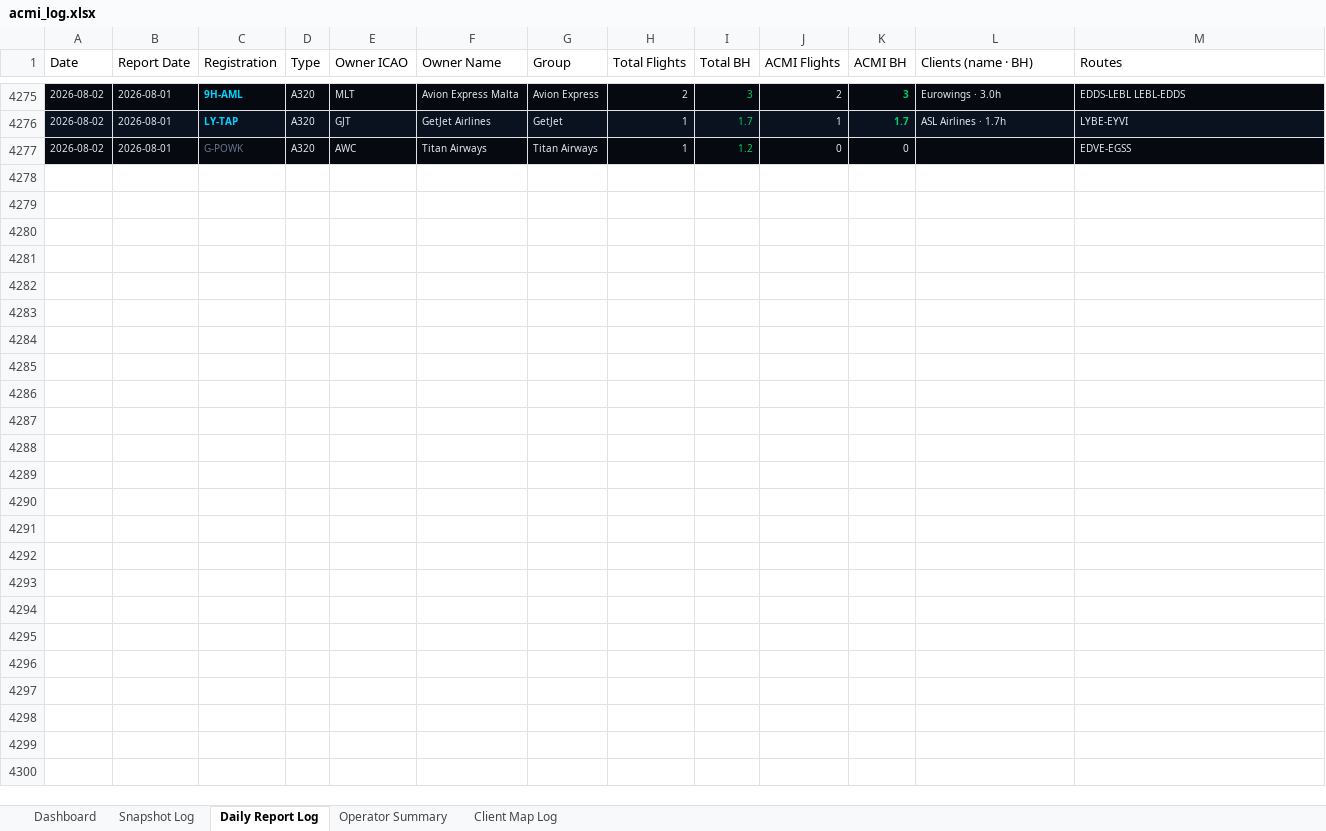
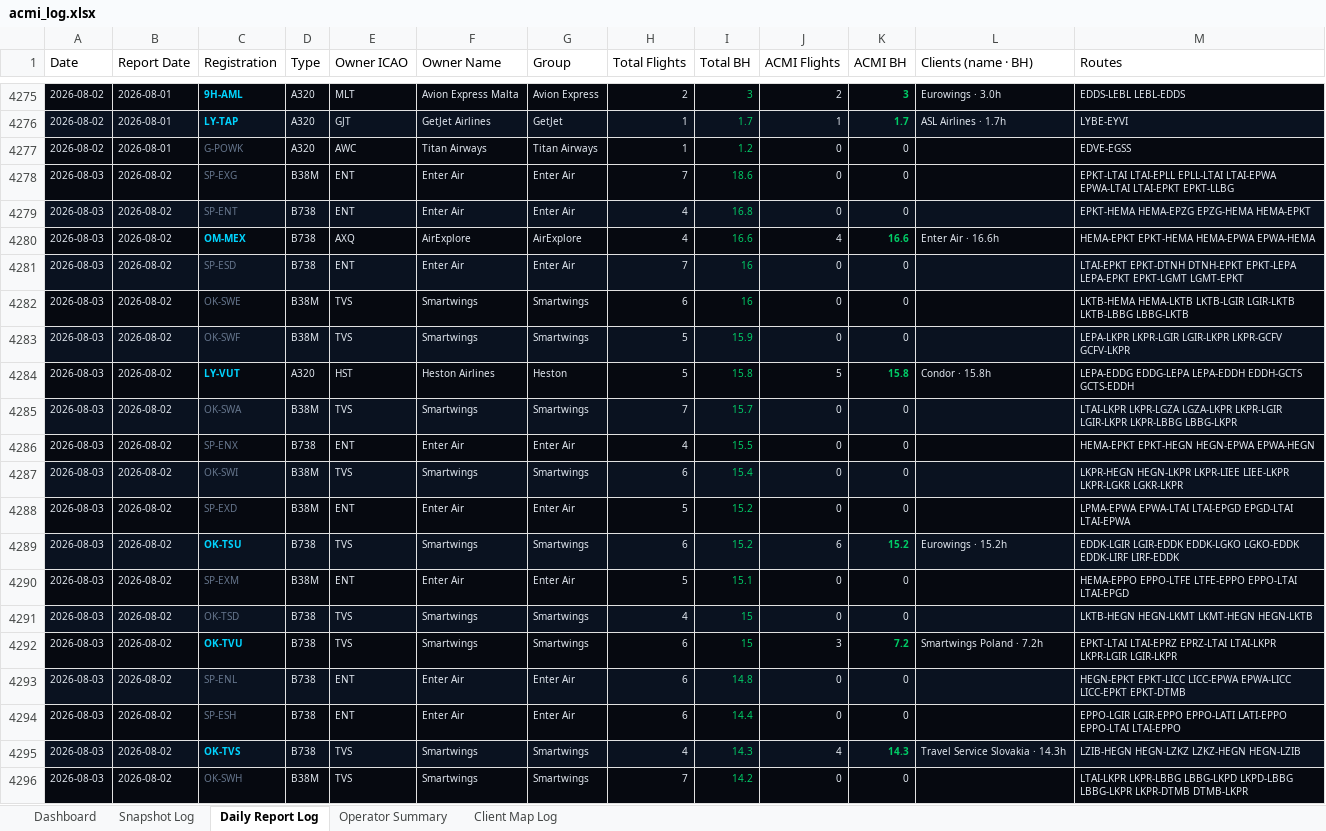
Before and after one commit to juliuskvx/acmi-tracker, an Excel workbook: data/acmi_log.xlsx, sheet Daily Report Log, drawn as a sheet; only a part is shown, gaps mark what is left out; values as stored, in another font and other column widths than the file's, no borders; the diff covers the shown part only; the diff names each change by its address in the sheet, - before the commit and + after, or states it on an @@ line.

```diff
--- a/data/acmi_log.xlsx (sheet Daily Report Log)
+++ b/data/acmi_log.xlsx (sheet Daily Report Log)
+row 4278: 2026-08-03 | 2026-08-02 | SP-EXG | B38M | ENT | Enter Air | Enter Air | 7 | 18.6 | 0 | 0 |  | EPKT-LTAI LTAI-EPLL EPLL-LTAI LTAI-EPWA EPWA-LTAI LTAI-EPKT EPKT-LLBG
+row 4279: 2026-08-03 | 2026-08-02 | SP-ENT | B738 | ENT | Enter Air | Enter Air | 4 | 16.8 | 0 | 0 |  | EPKT-HEMA HEMA-EPZG EPZG-HEMA HEMA-EPKT
+row 4280: 2026-08-03 | 2026-08-02 | OM-MEX | B738 | AXQ | AirExplore | AirExplore | 4 | 16.6 | 4 | 16.6 | Enter Air · 16.6h | HEMA-EPKT EPKT-HEMA HEMA-EPWA EPWA-HEMA
+row 4281: 2026-08-03 | 2026-08-02 | SP-ESD | B738 | ENT | Enter Air | Enter Air | 7 | 16 | 0 | 0 |  | LTAI-EPKT EPKT-DTNH DTNH-EPKT EPKT-LEPA LEPA-EPKT EPKT-LGMT LGMT-EPKT
+row 4282: 2026-08-03 | 2026-08-02 | OK-SWE | B38M | TVS | Smartwings | Smartwings | 6 | 16 | 0 | 0 |  | LKTB-HEMA HEMA-LKTB LKTB-LGIR LGIR-LKTB LKTB-LBBG LBBG-LKTB
+row 4283: 2026-08-03 | 2026-08-02 | OK-SWF | B38M | TVS | Smartwings | Smartwings | 5 | 15.9 | 0 | 0 |  | LEPA-LKPR LKPR-LGIR LGIR-LKPR LKPR-GCFV GCFV-LKPR
+row 4284: 2026-08-03 | 2026-08-02 | LY-VUT | A320 | HST | Heston Airlines | Heston | 5 | 15.8 | 5 | 15.8 | Condor · 15.8h | LEPA-EDDG EDDG-LEPA LEPA-EDDH EDDH-GCTS GCTS-EDDH
+row 4285: 2026-08-03 | 2026-08-02 | OK-SWA | B38M | TVS | Smartwings | Smartwings | 7 | 15.7 | 0 | 0 |  | LTAI-LKPR LKPR-LGZA LGZA-LKPR LKPR-LGIR LGIR-LKPR LKPR-LBBG LBBG-LKPR
+row 4286: 2026-08-03 | 2026-08-02 | SP-ENX | B738 | ENT | Enter Air | Enter Air | 4 | 15.5 | 0 | 0 |  | HEMA-EPKT EPKT-HEGN HEGN-EPWA EPWA-HEGN
+row 4287: 2026-08-03 | 2026-08-02 | OK-SWI | B38M | TVS | Smartwings | Smartwings | 6 | 15.4 | 0 | 0 |  | LKPR-HEGN HEGN-LKPR LKPR-LIEE LIEE-LKPR LKPR-LGKR LGKR-LKPR
+row 4288: 2026-08-03 | 2026-08-02 | SP-EXD | B38M | ENT | Enter Air | Enter Air | 5 | 15.2 | 0 | 0 |  | LPMA-EPWA EPWA-LTAI LTAI-EPGD EPGD-LTAI LTAI-EPWA
+row 4289: 2026-08-03 | 2026-08-02 | OK-TSU | B738 | TVS | Smartwings | Smartwings | 6 | 15.2 | 6 | 15.2 | Eurowings · 15.2h | EDDK-LGIR LGIR-EDDK EDDK-LGKO LGKO-EDDK EDDK-LIRF LIRF-EDDK
+row 4290: 2026-08-03 | 2026-08-02 | SP-EXM | B38M | ENT | Enter Air | Enter Air | 5 | 15.1 | 0 | 0 |  | HEMA-EPPO EPPO-LTFE LTFE-EPPO EPPO-LTAI LTAI-EPGD
+row 4291: 2026-08-03 | 2026-08-02 | OK-TSD | B738 | TVS | Smartwings | Smartwings | 4 | 15 | 0 | 0 |  | LKTB-HEGN HEGN-LKMT LKMT-HEGN HEGN-LKTB
+row 4292: 2026-08-03 | 2026-08-02 | OK-TVU | B738 | TVS | Smartwings | Smartwings | 6 | 15 | 3 | 7.2 | Smartwings Poland · 7.2h | EPKT-LTAI LTAI-EPRZ EPRZ-LTAI LTAI-LKPR LKPR-LGIR LGIR-LKPR
+row 4293: 2026-08-03 | 2026-08-02 | SP-ENL | B738 | ENT | Enter Air | Enter Air | 6 | 14.8 | 0 | 0 |  | HEGN-EPKT EPKT-LICC LICC-EPWA EPWA-LICC LICC-EPKT EPKT-DTMB
+row 4294: 2026-08-03 | 2026-08-02 | SP-ESH | B738 | ENT | Enter Air | Enter Air | 6 | 14.4 | 0 | 0 |  | EPPO-LGIR LGIR-EPPO EPPO-LATI LATI-EPPO EPPO-LTAI LTAI-EPPO
+row 4295: 2026-08-03 | 2026-08-02 | OK-TVS | B738 | TVS | Smartwings | Smartwings | 4 | 14.3 | 4 | 14.3 | Travel Service Slovakia · 14.3h | LZIB-HEGN HEGN-LZKZ LZKZ-HEGN HEGN-LZIB
+row 4296: 2026-08-03 | 2026-08-02 | OK-SWH | B38M | TVS | Smartwings | Smartwings | 7 | 14.2 | 0 | 0 |  | LTAI-LKPR LKPR-LBBG LBBG-LKPD LKPD-LBBG LBBG-LKPR LKPR-DTMB DTMB-LKPR
```
Also changed, not shown: 91 added rows elsewhere in this sheet, sheet Snapshot Log, sheet Client Map Log, sheet Dashboard, sheet Operator Summary, 3 other files.
